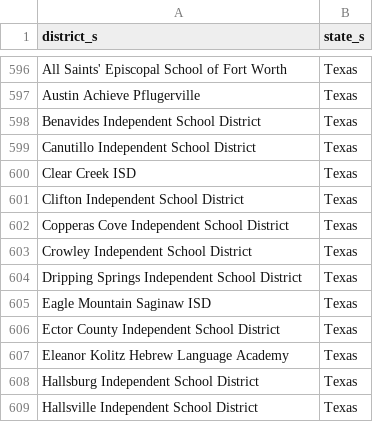
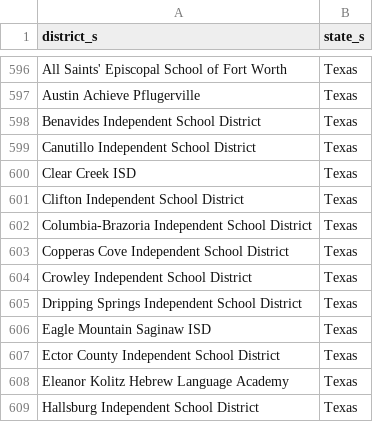
Before and after one commit to rodriguezjorgex/code-dot-org, a CSV file: pegasus/data/cdo-district-partners.csv, drawn as a sheet; only a part is shown, gaps mark what is left out; the shorter side is filled out with more unchanged rows; the diff names each change by its address in the sheet, - before the commit and + after, or states it on an @@ line.

Commit message:
staging content changes (-robo-commit)

```diff
--- a/pegasus/data/cdo-district-partners.csv
+++ b/pegasus/data/cdo-district-partners.csv
+row 602: Columbia-Brazoria Independent School District | Texas
```
